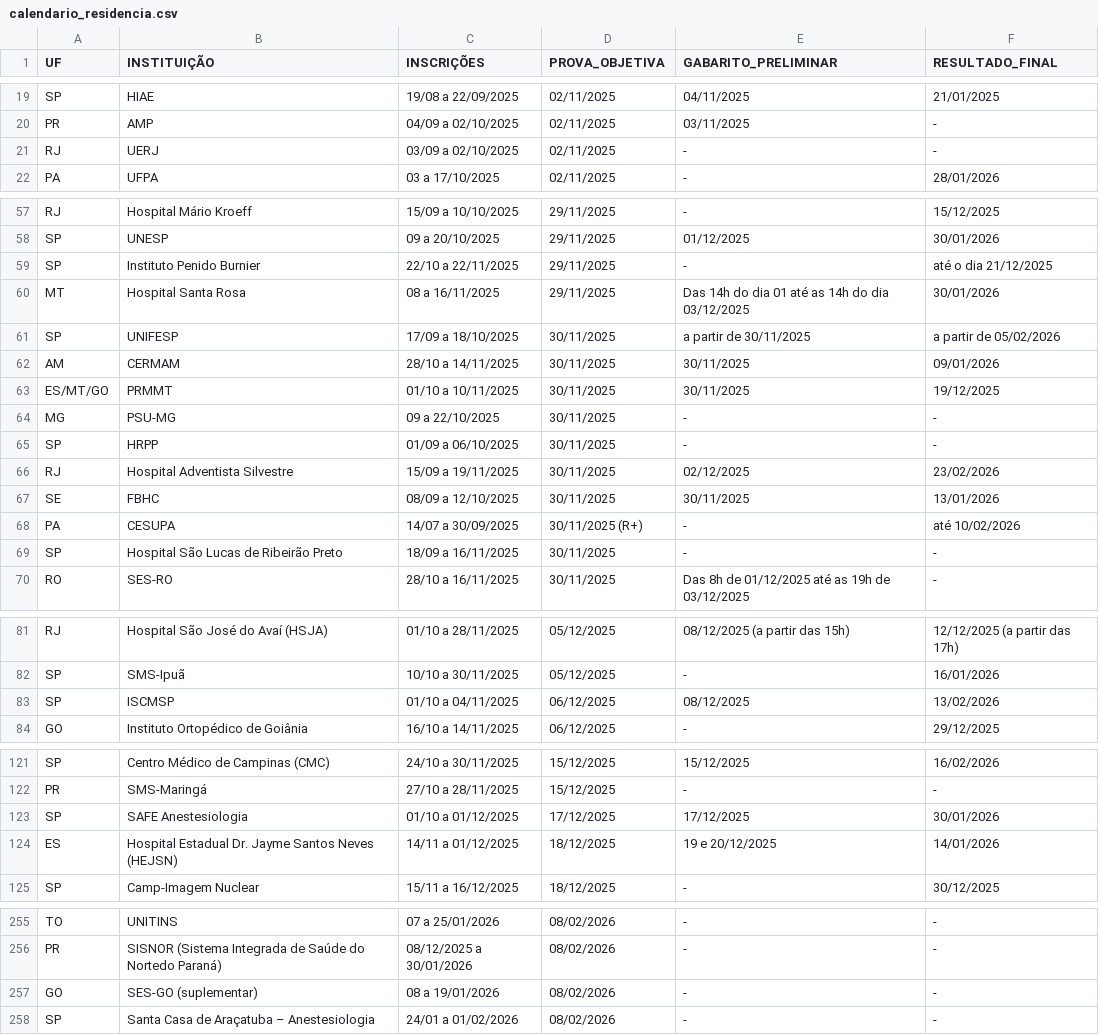
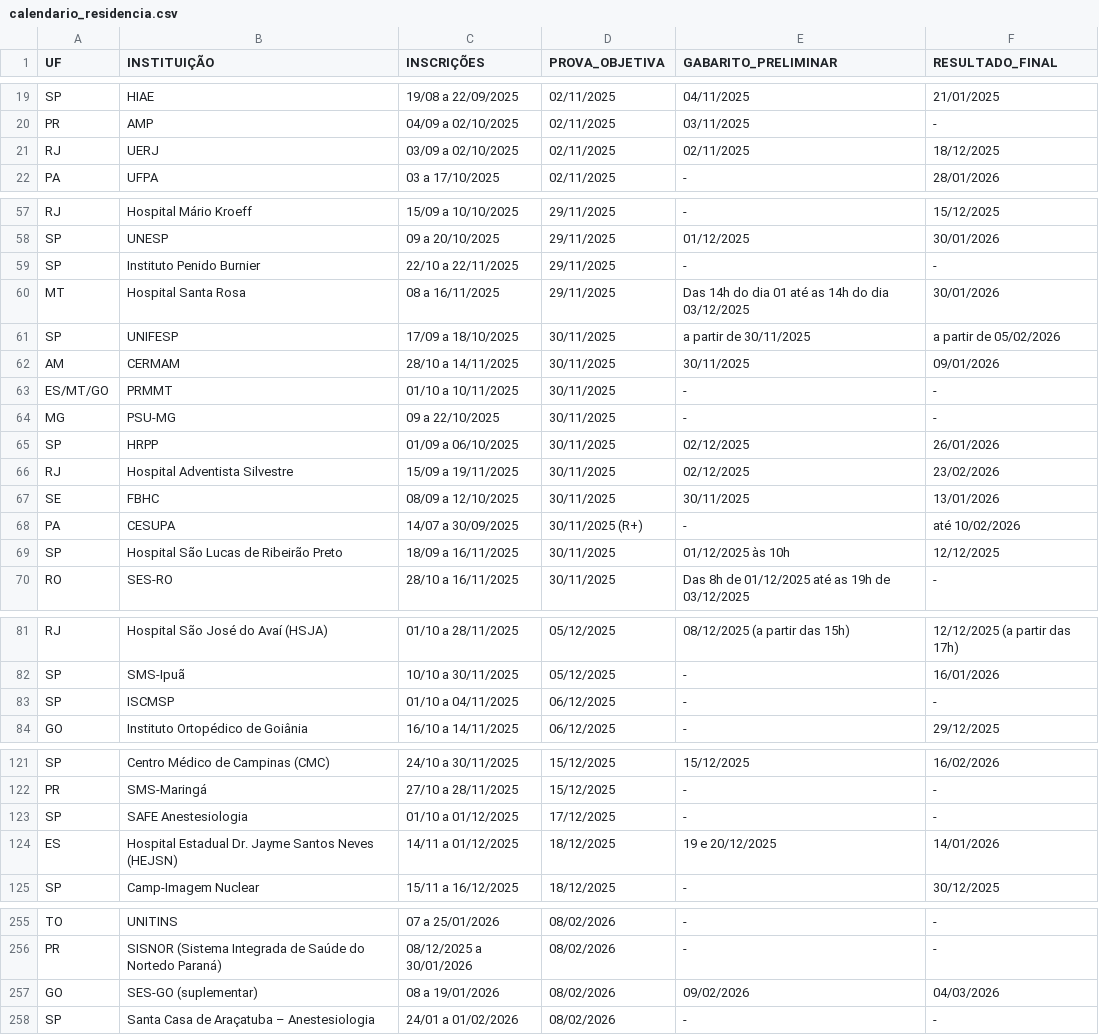
Before and after one commit to cadeteafya/calendario-provas, a CSV file: data/calendario_residencia.csv, drawn as a sheet; only a part is shown, gaps mark what is left out.

```diff
--- a/data/calendario_residencia.csv
+++ b/data/calendario_residencia.csv
@@ -20,3 +20,3 @@ SP,HIAE,19/08 a 22/09/2025,02/11/2025,04/11/2025,21/01/2025
 PR,AMP,04/09 a 02/10/2025,02/11/2025,03/11/2025,-
-RJ,UERJ,03/09 a 02/10/2025,02/11/2025,-,-
+RJ,UERJ,03/09 a 02/10/2025,02/11/2025,02/11/2025,18/12/2025
 PA,UFPA,03 a 17/10/2025,02/11/2025,-,28/01/2026
@@ -58,3 +58,3 @@ RJ,Hospital Mário Kroeff,15/09 a 10/10/2025,29/11/2025,-,15/12/2025
 SP,UNESP,09 a 20/10/2025,29/11/2025,01/12/2025,30/01/2026
-SP,Instituto Penido Burnier,22/10 a 22/11/2025,29/11/2025,-,até o dia 21/12/2025
+SP,Instituto Penido Burnier,22/10 a 22/11/2025,29/11/2025,-,-
 MT,Hospital Santa Rosa,08 a 16/11/2025,29/11/2025,Das 14h do dia 01 até as 14h do dia 03/12/2025,30/01/2026
@@ -62,5 +62,5 @@ SP,UNIFESP,17/09 a 18/10/2025,30/11/2025,a partir de 30/11/2025,a partir de 05/0
 AM,CERMAM,28/10 a 14/11/2025,30/11/2025,30/11/2025,09/01/2026
-ES/MT/GO,PRMMT,01/10 a 10/11/2025,30/11/2025,30/11/2025,19/12/2025
+ES/MT/GO,PRMMT,01/10 a 10/11/2025,30/11/2025,-,-
 MG,PSU-MG,09 a 22/10/2025,30/11/2025,-,-
-SP,HRPP,01/09 a 06/10/2025,30/11/2025,-,-
+SP,HRPP,01/09 a 06/10/2025,30/11/2025,02/12/2025,26/01/2026
 RJ,Hospital Adventista Silvestre,15/09 a 19/11/2025,30/11/2025,02/12/2025,23/02/2026
@@ -68,3 +68,3 @@ SE,FBHC,08/09 a 12/10/2025,30/11/2025,30/11/2025,13/01/2026
 PA,CESUPA,14/07 a 30/09/2025,30/11/2025 (R+),-,até 10/02/2026
-SP,Hospital São Lucas de Ribeirão Preto,18/09 a 16/11/2025,30/11/2025,-,-
+SP,Hospital São Lucas de Ribeirão Preto,18/09 a 16/11/2025,30/11/2025,01/12/2025 às 10h,12/12/2025
 RO,SES-RO,28/10 a 16/11/2025,30/11/2025,Das 8h de 01/12/2025 até as 19h de 03/12/2025,-
@@ -82,3 +82,3 @@ RJ,Hospital São José do Avaí (HSJA),01/10 a 28/11/2025,05/12/2025,08/12/2025
 SP,SMS-Ipuã,10/10 a 30/11/2025,05/12/2025,-,16/01/2026
-SP,ISCMSP,01/10 a 04/11/2025,06/12/2025,08/12/2025,13/02/2026
+SP,ISCMSP,01/10 a 04/11/2025,06/12/2025,-,-
 GO,Instituto Ortopédico de Goiânia,16/10 a 14/11/2025,06/12/2025,-,29/12/2025
@@ -122,3 +122,3 @@ SP,Centro Médico de Campinas (CMC),24/10 a 30/11/2025,15/12/2025,15/12/2025,16/
 PR,SMS-Maringá,27/10 a 28/11/2025,15/12/2025,-,-
-SP,SAFE Anestesiologia,01/10 a 01/12/2025,17/12/2025,17/12/2025,30/01/2026
+SP,SAFE Anestesiologia,01/10 a 01/12/2025,17/12/2025,-,-
 ES,Hospital Estadual Dr. Jayme Santos Neves (HEJSN),14/11 a 01/12/2025,18/12/2025,19 e 20/12/2025,14/01/2026
@@ -256,3 +256,3 @@ TO,UNITINS,07 a 25/01/2026,08/02/2026,-,-
 PR,SISNOR (Sistema Integrada de Saúde do Nortedo Paraná),08/12/2025 a 30/01/2026,08/02/2026,-,-
-GO,SES-GO (suplementar),08 a 19/01/2026,08/02/2026,-,-
+GO,SES-GO (suplementar),08 a 19/01/2026,08/02/2026,09/02/2026,04/03/2026
 SP,Santa Casa de Araçatuba – Anestesiologia,24/01 a 01/02/2026,08/02/2026,-,-
```
Also changed, not shown: 2 other files.
